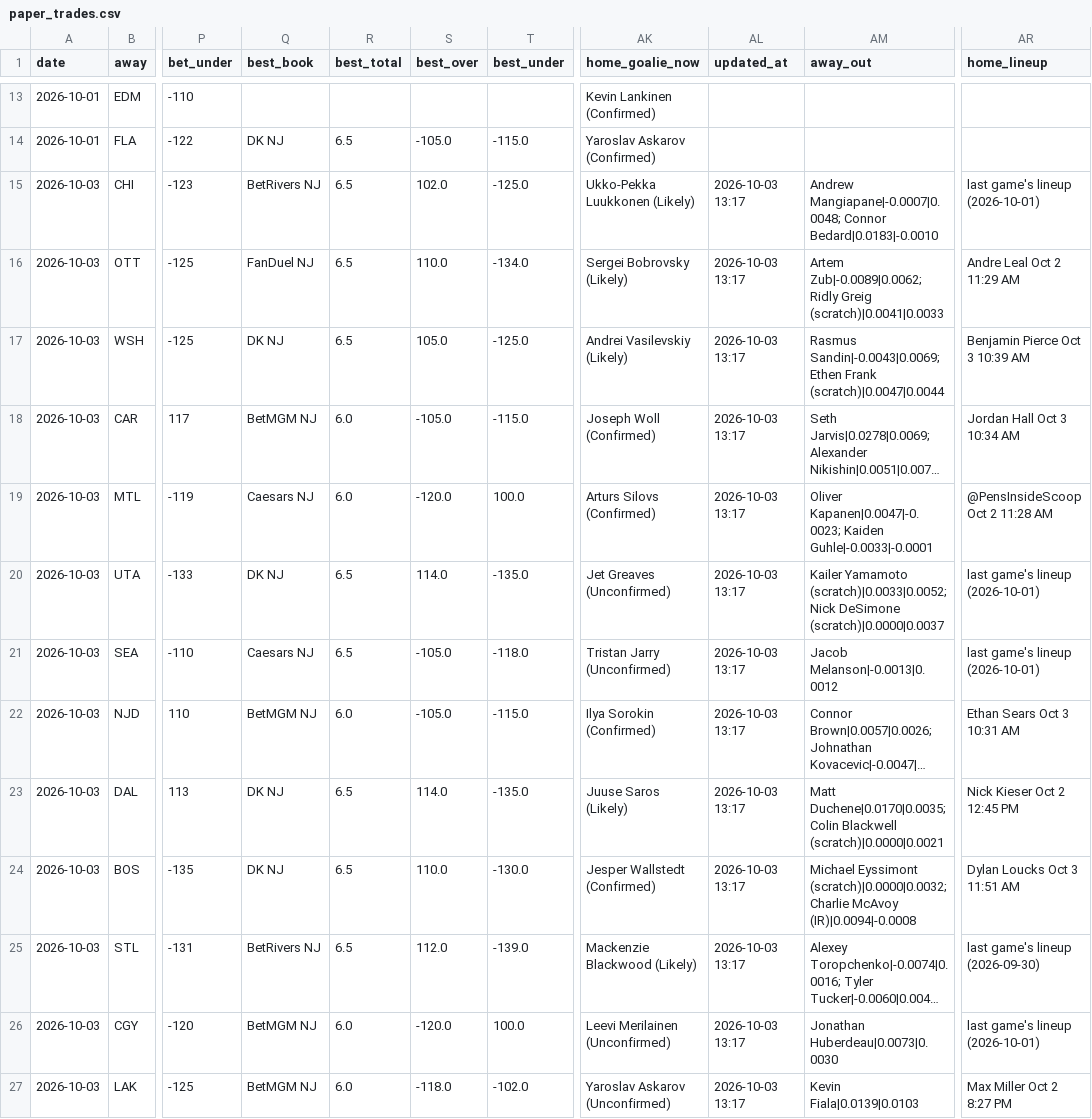
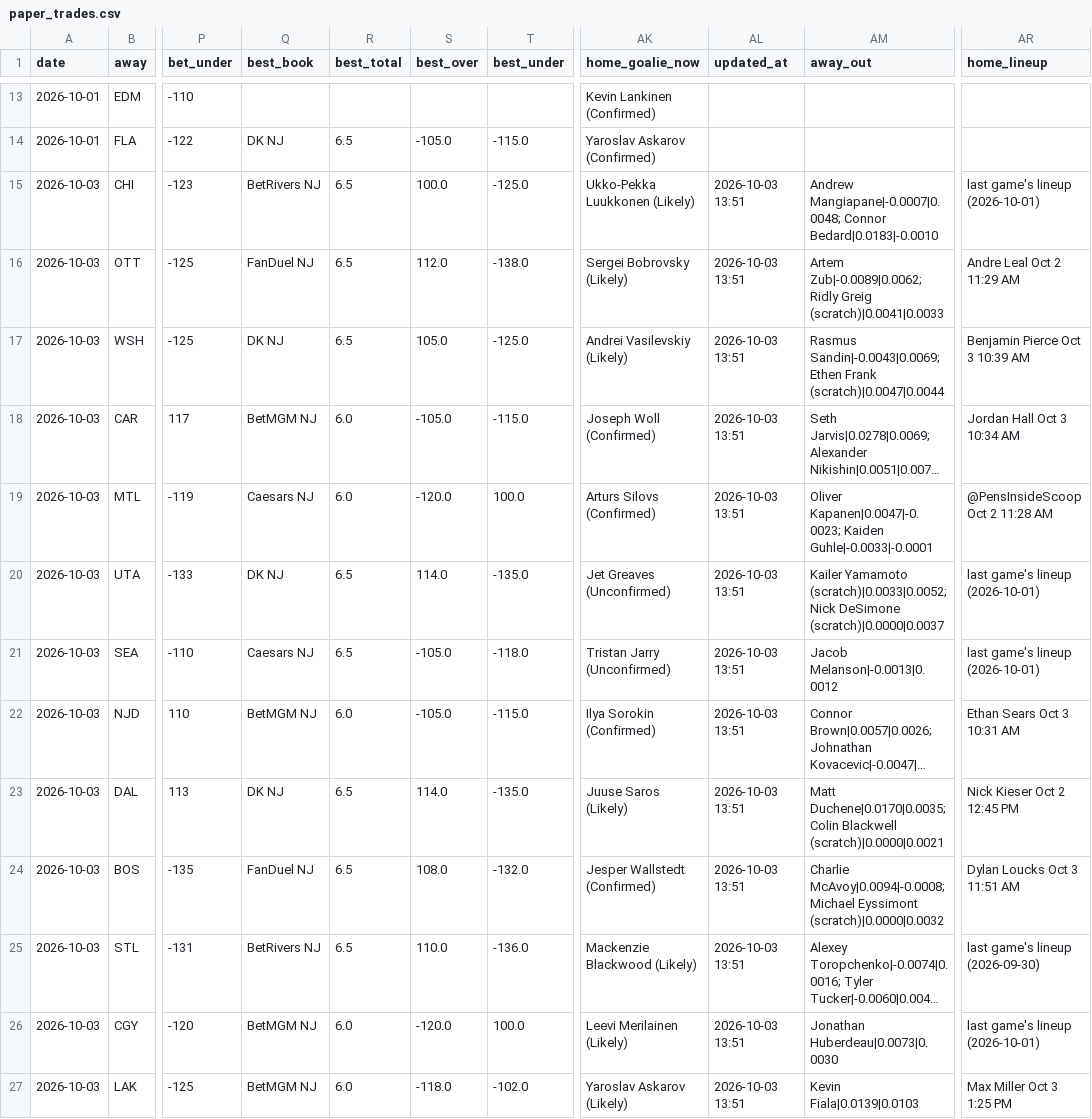
Before and after one commit to Prezbo8/NHL-total-model, a CSV file: data/paper_trades.csv, drawn as a sheet; only a part is shown, gaps mark what is left out; long unchanged cells end in …; the diff names each change by its address in the sheet, - before the commit and + after, or states it on an @@ line.

```diff
--- a/data/paper_trades.csv
+++ b/data/paper_trades.csv
-S15 (best_over): 102.0
+S15 (best_over): 100.0
-AL15:AL27 (updated_at): 2026-10-03 13:17
+AL15:AL27 (updated_at): 2026-10-03 13:51
-S16 (best_over): 110.0
+S16 (best_over): 112.0
-T16 (best_under): -134.0
+T16 (best_under): -138.0
-Q24 (best_book): DK NJ
+Q24 (best_book): FanDuel NJ
-S24 (best_over): 110.0
+S24 (best_over): 108.0
-T24 (best_under): -130.0
+T24 (best_under): -132.0
-AM24 (away_out): Michael Eyssimont (scratch)|0.0000|0.0032; Charlie McAvoy (IR)|0.0094|-0.0008
+AM24 (away_out): Charlie McAvoy|0.0094|-0.0008; Michael Eyssimont (scratch)|0.0000|0.0032
-S25 (best_over): 112.0
+S25 (best_over): 110.0
-T25 (best_under): -139.0
+T25 (best_under): -136.0
-AK26 (home_goalie_now): Leevi Merilainen (Unconfirmed)
+AK26 (home_goalie_now): Leevi Merilainen (Likely)
-AK27 (home_goalie_now): Yaroslav Askarov (Unconfirmed)
+AK27 (home_goalie_now): Yaroslav Askarov (Likely)
-AR27 (home_lineup): Max Miller Oct 2 8:27 PM
+AR27 (home_lineup): Max Miller Oct 3 1:25 PM
```
Also changed, not shown: 3 other files.
